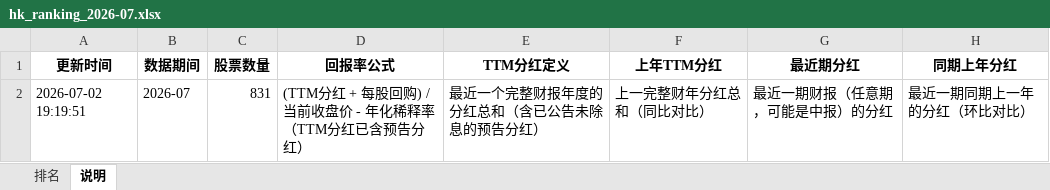
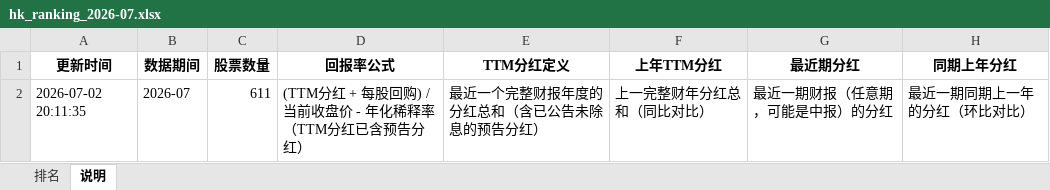
Before and after one commit to krpol/hk-stock-ranker, an Excel workbook: data/excel/hk_ranking_2026-07.xlsx, sheet 说明, drawn as a sheet; values as stored, in another font and other column widths than the file's, no borders; the diff names each change by its address in the sheet, - before the commit and + after, or states it on an @@ line.

```diff
--- a/data/excel/hk_ranking_2026-07.xlsx (sheet 说明)
+++ b/data/excel/hk_ranking_2026-07.xlsx (sheet 说明)
-A2 (更新时间): 2026-07-02 19:19:51
+A2 (更新时间): 2026-07-02 20:11:35
-C2 (股票数量): 831
+C2 (股票数量): 611
```
Also changed, not shown: sheet 排名, 2 other files.
